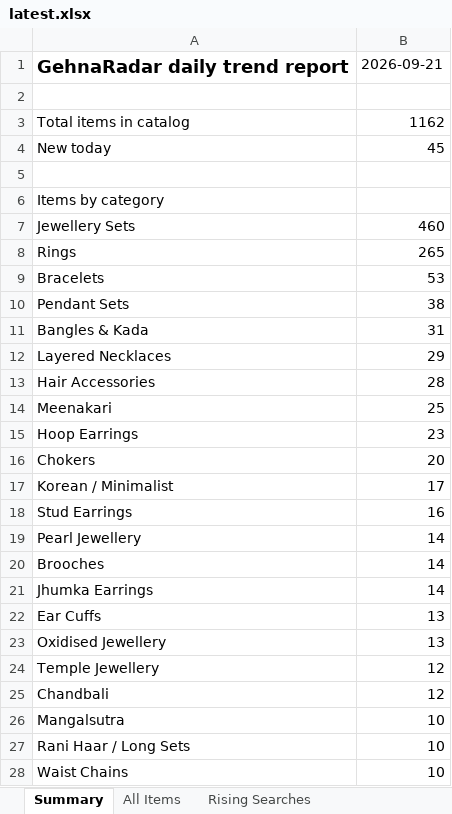
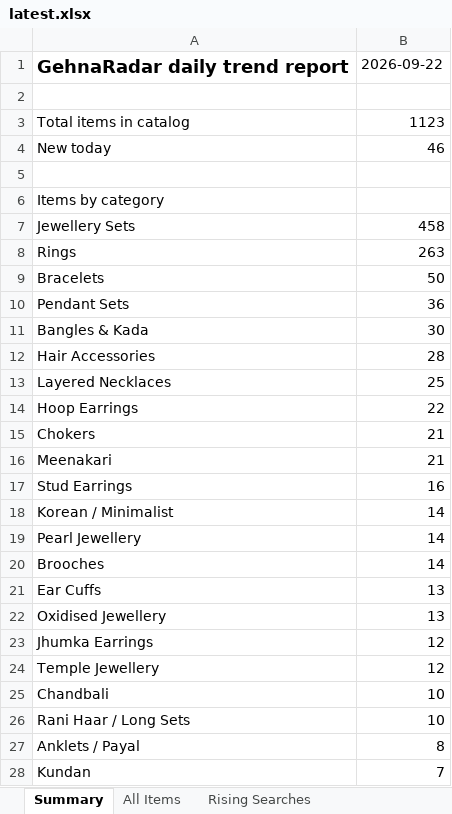
Before and after one commit to PRATS7878/gehnaradar_Updated, an Excel workbook: output/latest.xlsx, sheet Summary, drawn as a sheet; only a part is shown; the shorter side is filled out with more unchanged rows; values as stored, in another font and other column widths than the file's, no borders; removed rows and columns are numbered as before the commit, all else as after; the diff covers the shown part only; the diff names each change by its address in the sheet, - before the commit and + after, or states it on an @@ line.

```diff
--- a/output/latest.xlsx (sheet Summary)
+++ b/output/latest.xlsx (sheet Summary)
-B1: 2026-09-21
+B1: 2026-09-22
-B3: 1162
+B3: 1123
-B4: 45
+B4: 46
-B7: 460
+B7: 458
-B8: 265
+B8: 263
-B9: 53
+B9: 50
-B10: 38
+B10: 36
-B11: 31
+B11: 30
-row 12: Layered Necklaces | 29
-A13: Meenakari
+A13: Layered Necklaces
-B14: 23
+B14: 22
-B15: 20
+B15: 21
-row 17: Korean / Minimalist | 17
+row 16: Meenakari | 21
+row 18: Korean / Minimalist | 14
-row 21: Jhumka Earrings | 14
+row 23: Jhumka Earrings | 12
-B25: 12
+B25: 10
-row 26: Mangalsutra | 10
-row 28: Waist Chains | 10
```
Also changed, not shown: 9 added rows, 12 removed rows and 9 edited cells elsewhere in this sheet, sheet All Items, 3 other files.
